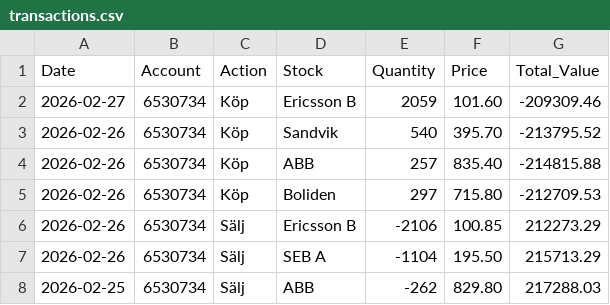
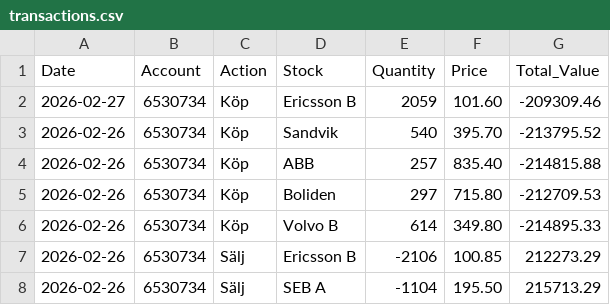
Before and after one commit to fredrikbromee/ace, a CSV file: transactions.csv, drawn as a sheet; only a part is shown; the shorter side is filled out with more unchanged rows; the diff names each change by its address in the sheet, - before the commit and + after, or states it on an @@ line.

```diff
--- a/transactions.csv
+++ b/transactions.csv
+row 6: 2026-02-26 | 6530734 | Köp | Volvo B | 614 | 349.80 | -214895.33
```
Also changed, not shown: data/^OMX.csv, 1 other file.
